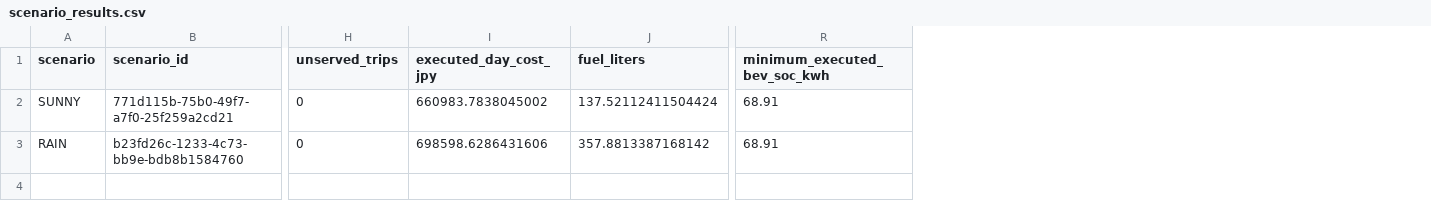
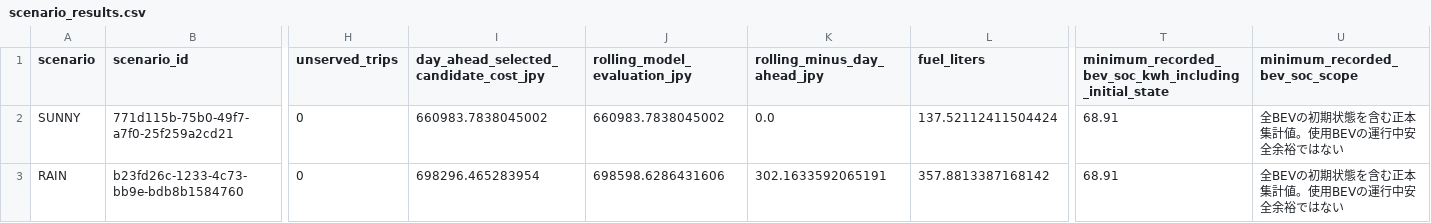
Before and after one commit to CYLIU2003/master-course, a CSV file: docs/thesis/weather_results_bb0c005/scenario_results.csv, drawn as a sheet; only a part is shown, gaps mark what is left out; addresses are those after the commit; the diff names each change by its address in the sheet, - before the commit and + after, or states it on an @@ line.

```diff
--- a/docs/thesis/weather_results_bb0c005/scenario_results.csv
+++ b/docs/thesis/weather_results_bb0c005/scenario_results.csv
+column I, rows 1-3: day_ahead_selected_candidate_cost_jpy | 660983.7838045002 | 698296.465283954
+column K (rolling_minus_day_ahead_jpy), rows 2-3: 0.0 | 302.1633592065191
+column U (minimum_recorded_bev_soc_scope), rows 2-3: 全BEVの初期状態を含む正本集計値。使用BEVの運行中安全余裕ではない | 全BEVの初期状態を含む正本集計値。使用BEVの運行中安全余裕ではない
-J1: executed_day_cost_jpy
+J1: rolling_model_evaluation_jpy
-T1: minimum_executed_bev_soc_kwh
+T1: minimum_recorded_bev_soc_kwh_including_initial_state
```
Also changed, not shown: docs/thesis/weather_results_bb0c005/experiment_parameters.csv, 25 other files.
